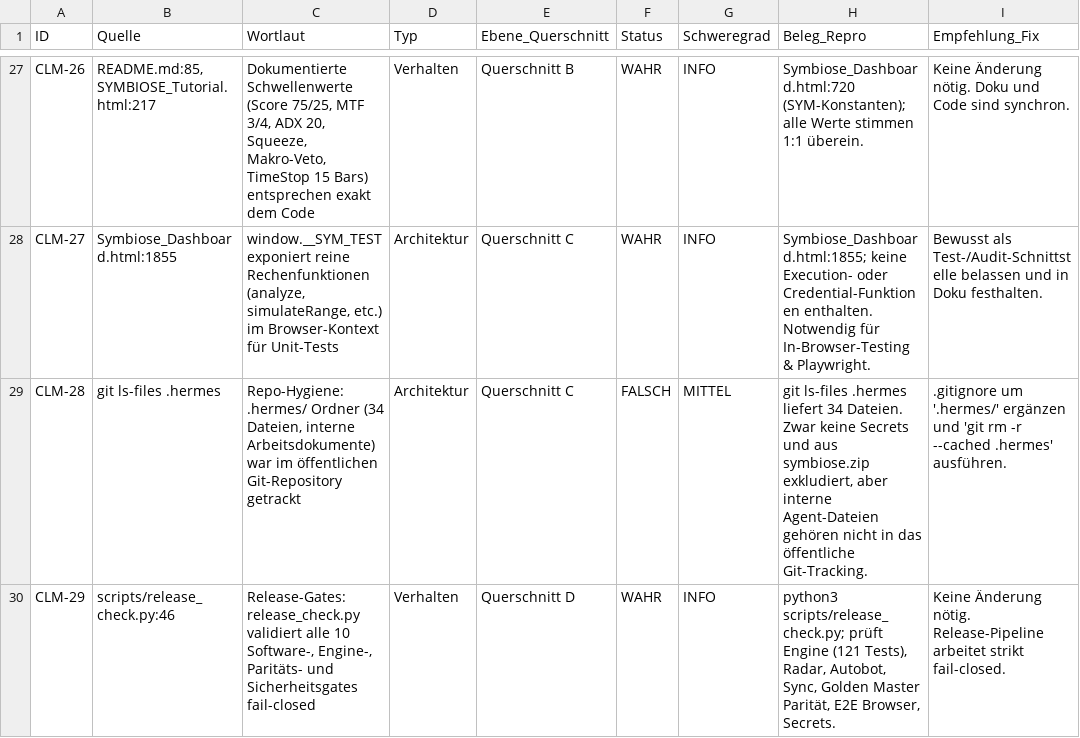
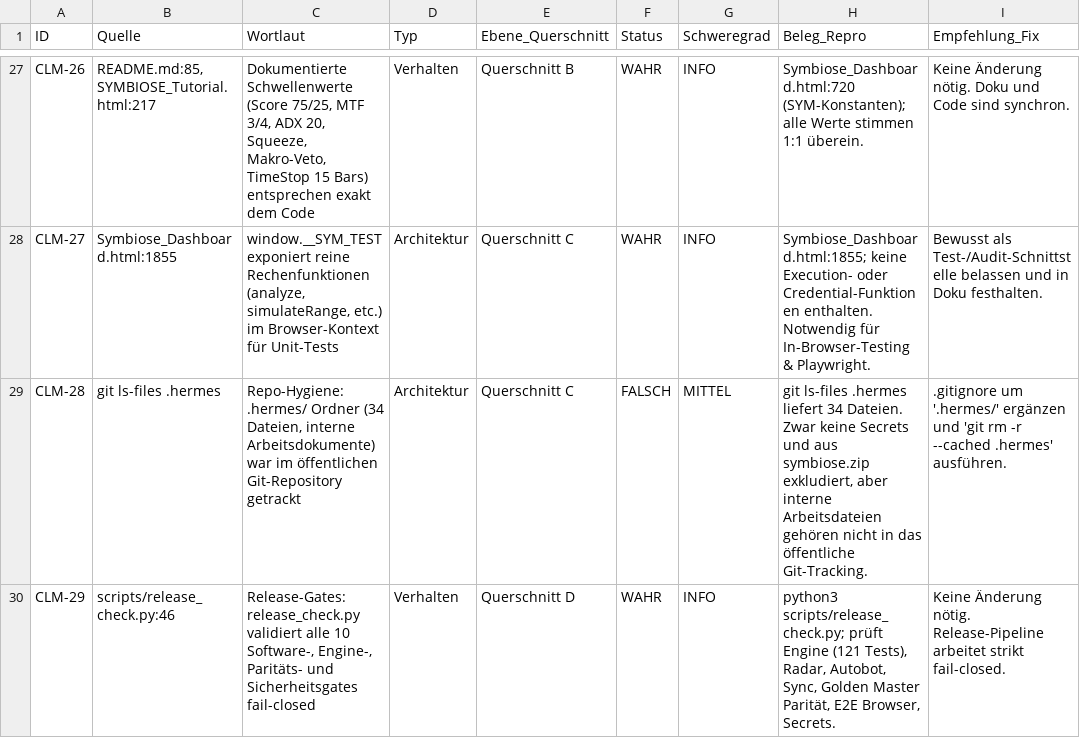
Before and after one commit to trixr1907/AURA-Quant-Terminal, a CSV file: docs/research/claims.csv, drawn as a sheet; only a part is shown, gaps mark what is left out.

```diff
--- a/docs/research/claims.csv
+++ b/docs/research/claims.csv
@@ -28,3 +28,3 @@ CLM-26,"README.md:85, SYMBIOSE_Tutorial.html:217","Dokumentierte Schwellenwerte
 CLM-27,Symbiose_Dashboard.html:1855,"window.__SYM_TEST exponiert reine Rechenfunktionen (analyze, simulateRange, etc.) im Browser-Kontext für Unit-Tests",Architektur,Querschnitt C,WAHR,INFO,Symbiose_Dashboard.html:1855; keine Execution- oder Credential-Funktionen enthalten. Notwendig für In-Browser-Testing & Playwright.,Bewusst als Test-/Audit-Schnittstelle belassen und in Doku festhalten.
-CLM-28,git ls-files .hermes,"Repo-Hygiene: .hermes/ Ordner (34 Dateien, interne Arbeitsdokumente) war im öffentlichen Git-Repository getrackt",Architektur,Querschnitt C,FALSCH,MITTEL,"git ls-files .hermes liefert 34 Dateien. Zwar keine Secrets und aus symbiose.zip exkludiert, aber interne Agent-Dateien gehören nicht in das öffentliche Git-Tracking.",.gitignore um '.hermes/' ergänzen und 'git rm -r --cached .hermes' ausführen.
+CLM-28,git ls-files .hermes,"Repo-Hygiene: .hermes/ Ordner (34 Dateien, interne Arbeitsdokumente) war im öffentlichen Git-Repository getrackt",Architektur,Querschnitt C,FALSCH,MITTEL,"git ls-files .hermes liefert 34 Dateien. Zwar keine Secrets und aus symbiose.zip exkludiert, aber interne Arbeitsdateien gehören nicht in das öffentliche Git-Tracking.",.gitignore um '.hermes/' ergänzen und 'git rm -r --cached .hermes' ausführen.
 CLM-29,scripts/release_check.py:46,"Release-Gates: release_check.py validiert alle 10 Software-, Engine-, Paritäts- und Sicherheitsgates fail-closed",Verhalten,Querschnitt D,WAHR,INFO,"python3 scripts/release_check.py; prüft Engine (121 Tests), Radar, Autobot, Sync, Golden Master Parität, E2E Browser, Secrets.",Keine Änderung nötig. Release-Pipeline arbeitet strikt fail-closed.
```
Also changed, not shown: 19 other files.
